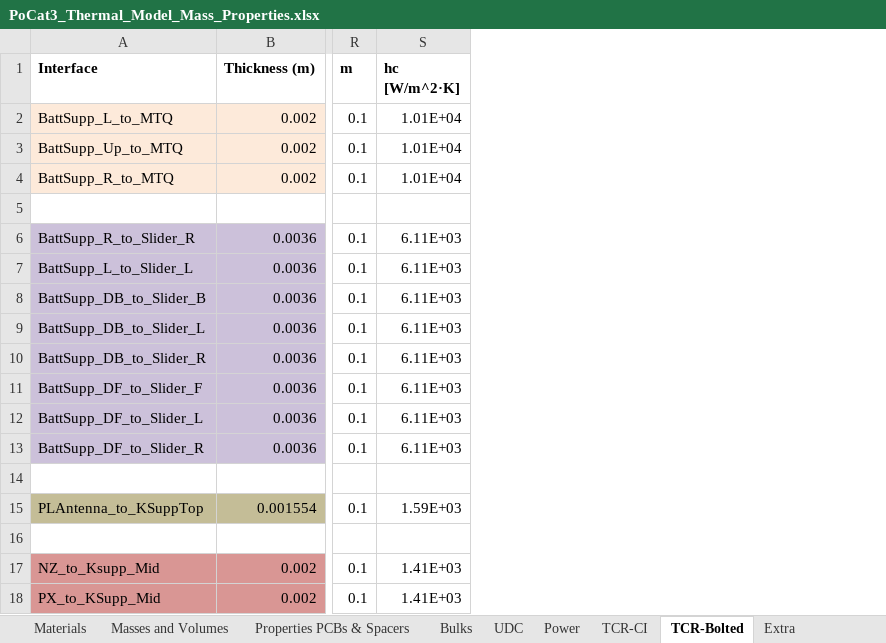
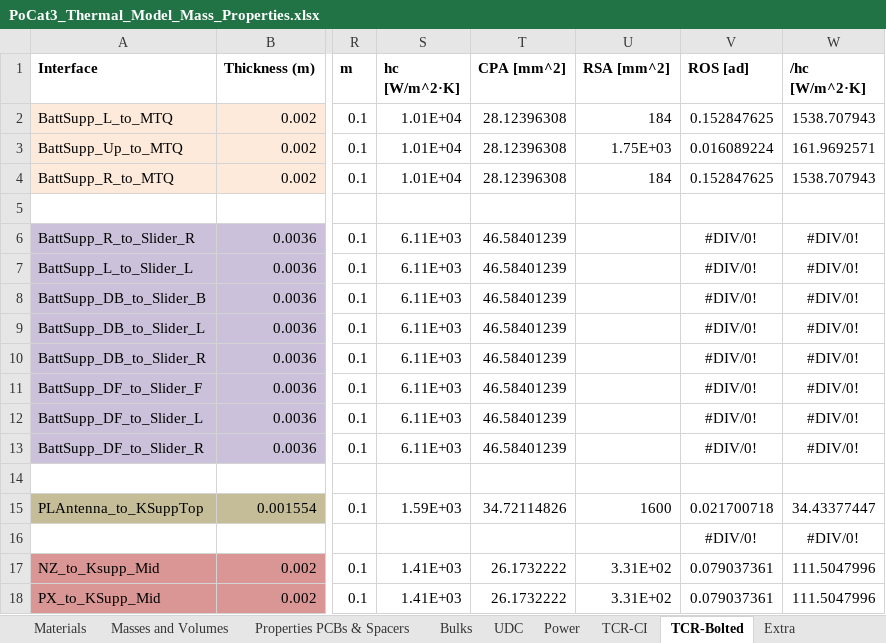
Before and after one commit to o-pvnrt/PoCat-Thermal, an Excel workbook: PoCat3_Thermal_Model_Mass_Properties.xlsx, sheet TCR-Bolted, drawn as a sheet; only a part is shown, gaps mark what is left out; values as stored, in another font and other column widths than the file's, no borders; rows hold the shown columns only; the diff names each change by its address in the sheet, - before the commit and + after, or states it on an @@ line.

Commit message:
Update PoCat3_Thermal_Model_Mass_Properties.xlsx

```diff
--- a/PoCat3_Thermal_Model_Mass_Properties.xlsx (sheet TCR-Bolted)
+++ b/PoCat3_Thermal_Model_Mass_Properties.xlsx (sheet TCR-Bolted)
+column T (CPA [mm^2]), rows 2-18: 28.12396308 | 28.12396308 | 28.12396308 |  | 46.58401239 | 46.58401239 | 46.58401239 | 46.58401239 | 46.58401239 | 46.58401239 | 46.58401239 | 46.58401239 |  | 34.72114826 |  | 26.1732222 | 26.1732222
+column U (RSA [mm^2]), rows 2-18: 184 | 1.75E+03 | 184 |  |  |  |  |  |  |  |  |  |  | 1600 |  | 3.31E+02 | 3.31E+02
+column V (ROS [ad]), rows 2-18: 0.152847625 | 0.016089224 | 0.152847625 |  | #DIV/0! | #DIV/0! | #DIV/0! | #DIV/0! | #DIV/0! | #DIV/0! | #DIV/0! | #DIV/0! |  | 0.021700718 | #DIV/0! | 0.079037361 | 0.079037361
+column W (/hc [W/m^2·K]), rows 2-18: 1538.707943 | 161.9692571 | 1538.707943 |  | #DIV/0! | #DIV/0! | #DIV/0! | #DIV/0! | #DIV/0! | #DIV/0! | #DIV/0! | #DIV/0! |  | 34.43377447 | #DIV/0! | 111.5047996 | 111.5047996
-row 16: (empty)
+row 16:  |  |  |  |  |  | #DIV/0! | #DIV/0!
```
Also changed, not shown: sheet TCR-CI, charts or pictures.
